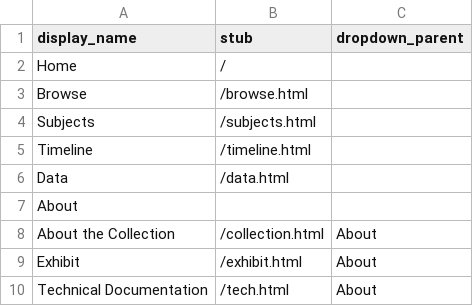
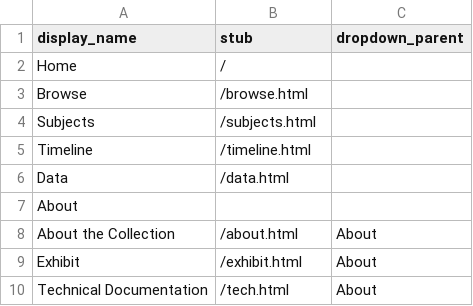
Before and after one commit to casemach/tothehappycouple, a CSV file: _data/config-nav.csv, drawn as a sheet.

Commit message:
Update config-nav.csv
Updated about the collection html

```diff
--- a/_data/config-nav.csv
+++ b/_data/config-nav.csv
@@ -7,3 +7,3 @@ Data,/data.html,
 About,,
-About the Collection,/collection.html,About
+About the Collection,/about.html,About
 Exhibit,/exhibit.html,About
```
